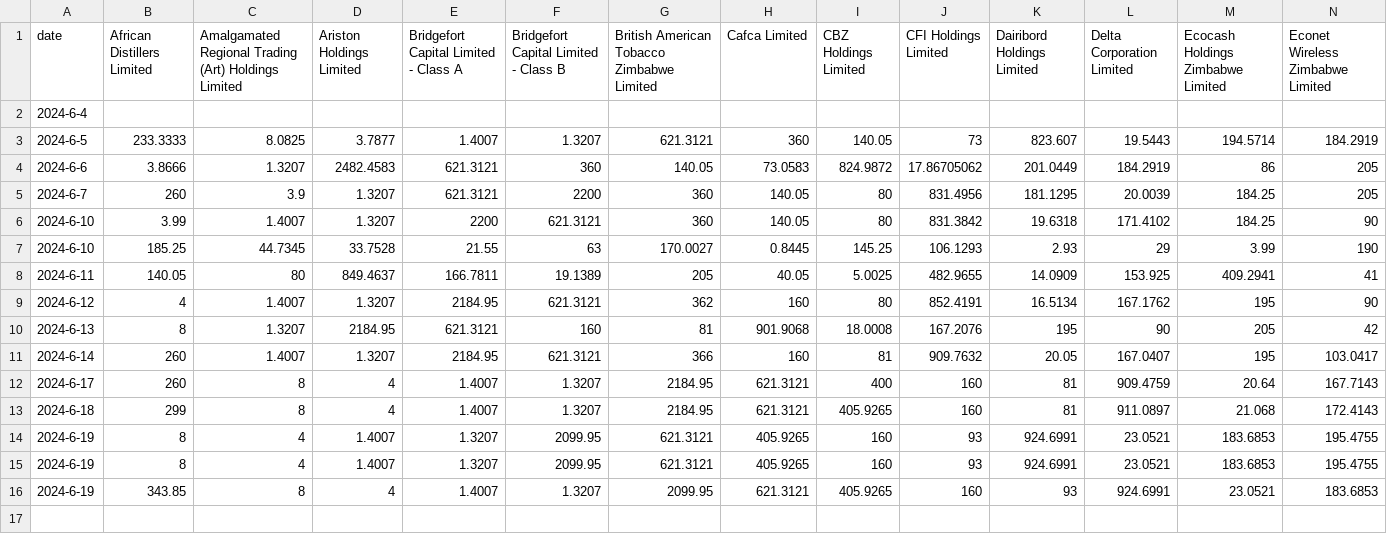
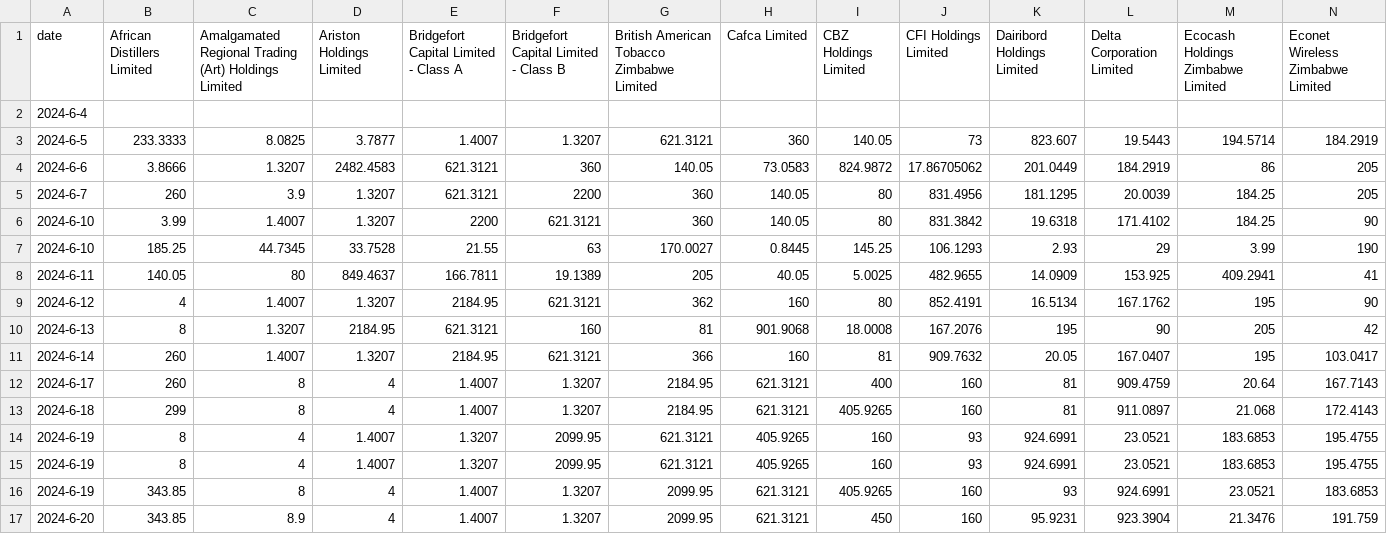
Before and after one commit to shaunso/Zimbabwe-Stock-Exchange-Web-Scraper, a CSV file: equities/closing_price.csv, drawn as a sheet; only a part is shown; rows hold the shown columns only; the diff names each change by its address in the sheet, - before the commit and + after, or states it on an @@ line.

```diff
--- a/equities/closing_price.csv
+++ b/equities/closing_price.csv
+row 17: 2024-6-20 | 343.85 | 8.9 | 4 | 1.4007 | 1.3207 | 2099.95 | 621.3121 | 450 | 160 | 95.9231 | 923.3904 | 21.3476 | 191.759
```
Also changed, not shown: equities/trade_volume.csv, etf/closing_price.csv, 14 other files.
